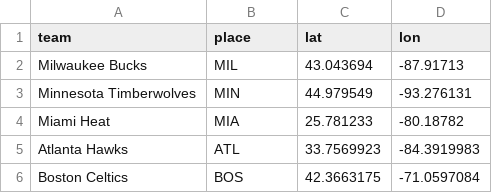
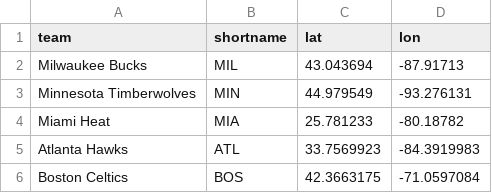
Before and after one commit to zunayed/nba_stats, a CSV file: static/data/stadium_geo_data.csv, drawn as a sheet; only a part is shown.

Commit message:
changing csv name

```diff
--- a/static/data/stadium_geo_data.csv
+++ b/static/data/stadium_geo_data.csv
@@ -1,2 +1,2 @@
-team,place,lat,lon
+team,shortname,lat,lon
 Milwaukee Bucks,MIL,43.043694,-87.91713,
```
